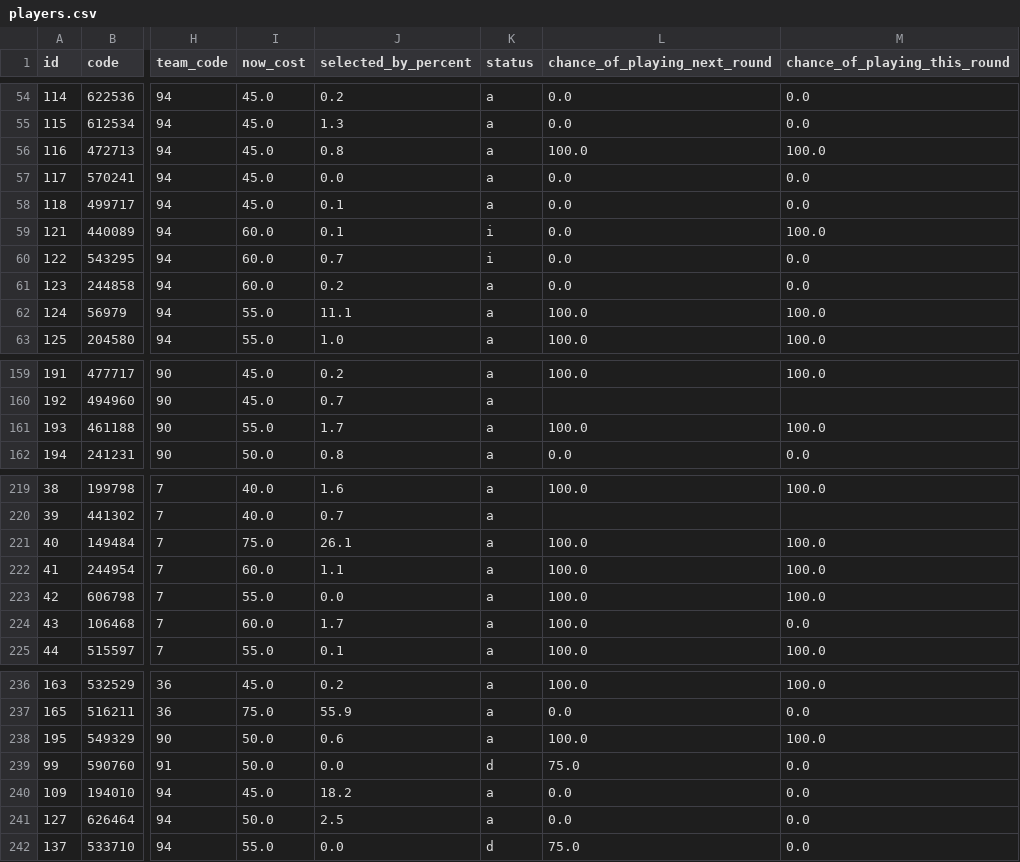
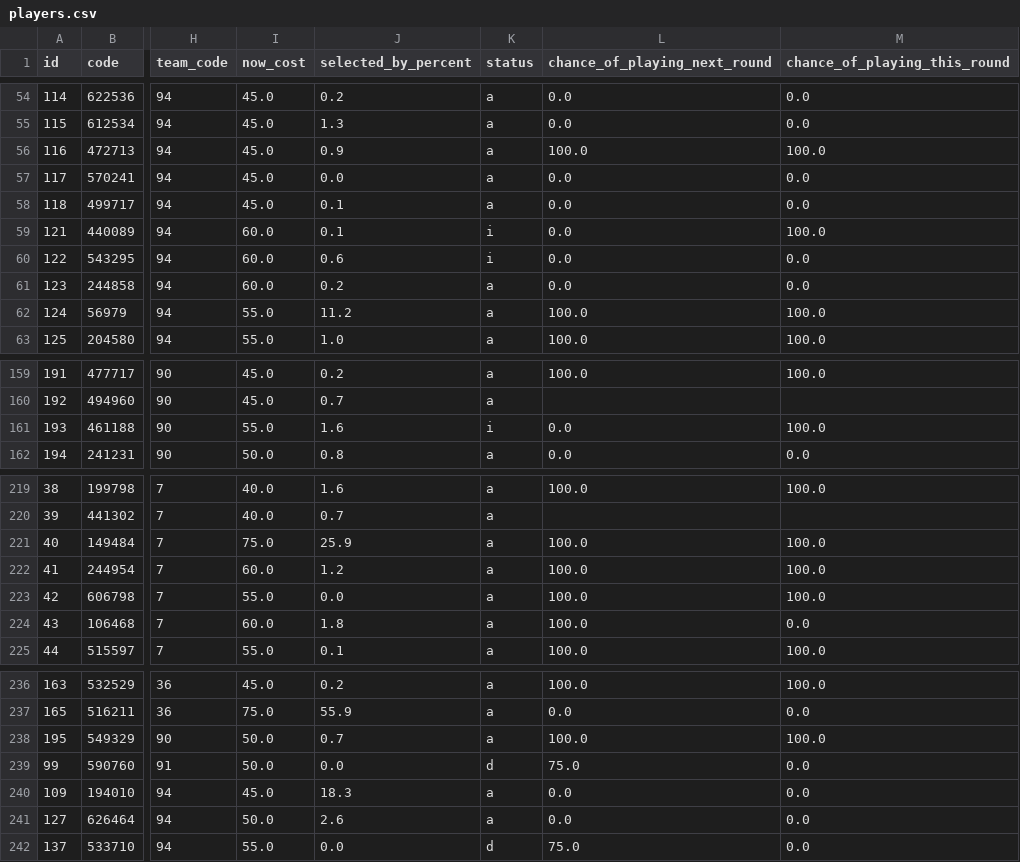
Before and after one commit to quocanhdayyy/footballmanager, a CSV file: data/players.csv, drawn as a sheet; only a part is shown, gaps mark what is left out; the diff covers the shown part only; the diff names each change by its address in the sheet, - before the commit and + after, or states it on an @@ line.

Commit message:
Pipeline run 2026-08-15 05:53 UTC

```diff
--- a/data/players.csv
+++ b/data/players.csv
-J56 (selected_by_percent): 0.8
+J56 (selected_by_percent): 0.9
-J60 (selected_by_percent): 0.7
+J60 (selected_by_percent): 0.6
-J62 (selected_by_percent): 11.1
+J62 (selected_by_percent): 11.2
-J161 (selected_by_percent): 1.7
+J161 (selected_by_percent): 1.6
-K161 (status): a
+K161 (status): i
-L161 (chance_of_playing_next_round): 100.0
+L161 (chance_of_playing_next_round): 0.0
-J221 (selected_by_percent): 26.1
+J221 (selected_by_percent): 25.9
-J222 (selected_by_percent): 1.1
+J222 (selected_by_percent): 1.2
-J224 (selected_by_percent): 1.7
+J224 (selected_by_percent): 1.8
-J238 (selected_by_percent): 0.6
+J238 (selected_by_percent): 0.7
-J240 (selected_by_percent): 18.2
+J240 (selected_by_percent): 18.3
-J241 (selected_by_percent): 2.5
+J241 (selected_by_percent): 2.6
```
Also changed, not shown: 47 edited cells elsewhere in this file.
